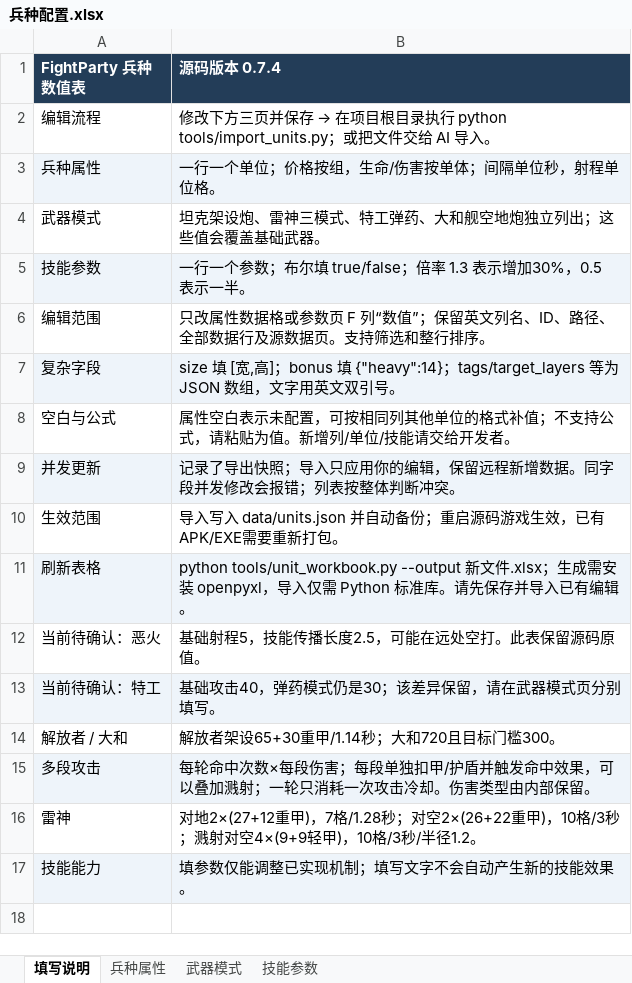
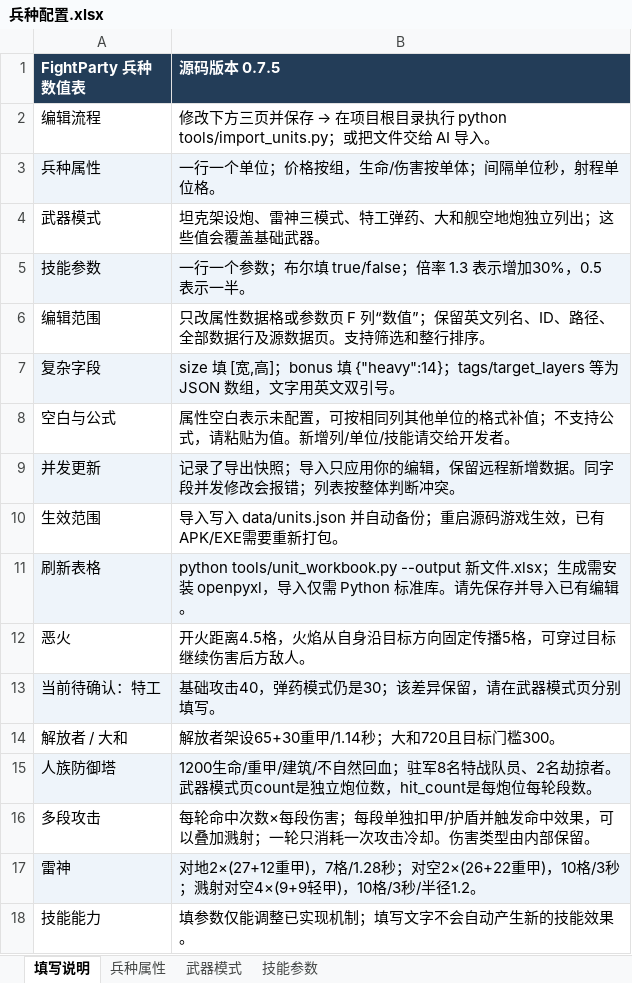
Before and after one commit to Pickher/FightParty, an Excel workbook: data/units/兵种配置.xlsx, sheet 填写说明, drawn as a sheet; values as stored, in another font and other column widths than the file's, no borders; removed rows and columns are numbered as before the commit, all else as after; the diff names each change by its address in the sheet, - before the commit and + after, or states it on an @@ line.

```diff
--- a/data/units/兵种配置.xlsx (sheet 填写说明)
+++ b/data/units/兵种配置.xlsx (sheet 填写说明)
-B1: 源码版本 0.7.4
+B1: 源码版本 0.7.5
-row 12: 当前待确认：恶火 | 基础射程5，技能传播长度2.5，可能在远处空打。此表保留源码原值。
+row 12: 恶火 | 开火距离4.5格，火焰从自身沿目标方向固定传播5格，可穿过目标继续伤害后方敌人。
+row 15: 人族防御塔 | 1200生命/重甲/建筑/不自然回血；驻军8名特战队员、2名劫掠者。武器模式页count是独立炮位数，hit_count是每炮位每轮段数。
-A16:B16 fill: #EEF4FA
+A16:B16 fill: none
-A17:B17 fill: none
+A17:B17 fill: #EEF4FA
-A18:B18 fill: #EEF4FA
+A18:B18 fill: none
```
Also changed, not shown: sheet 武器模式, sheet 兵种属性, sheet 技能参数, 21 other files.
